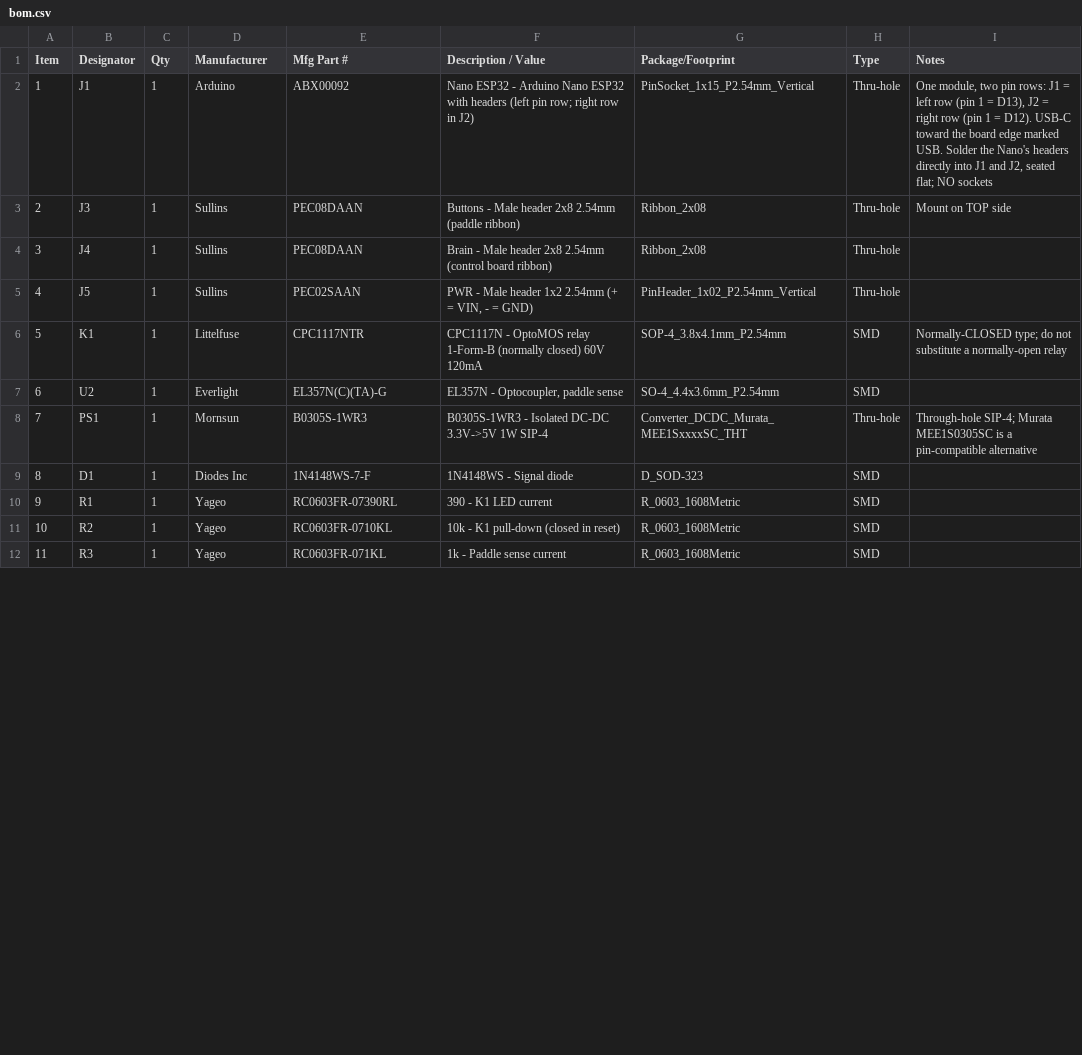
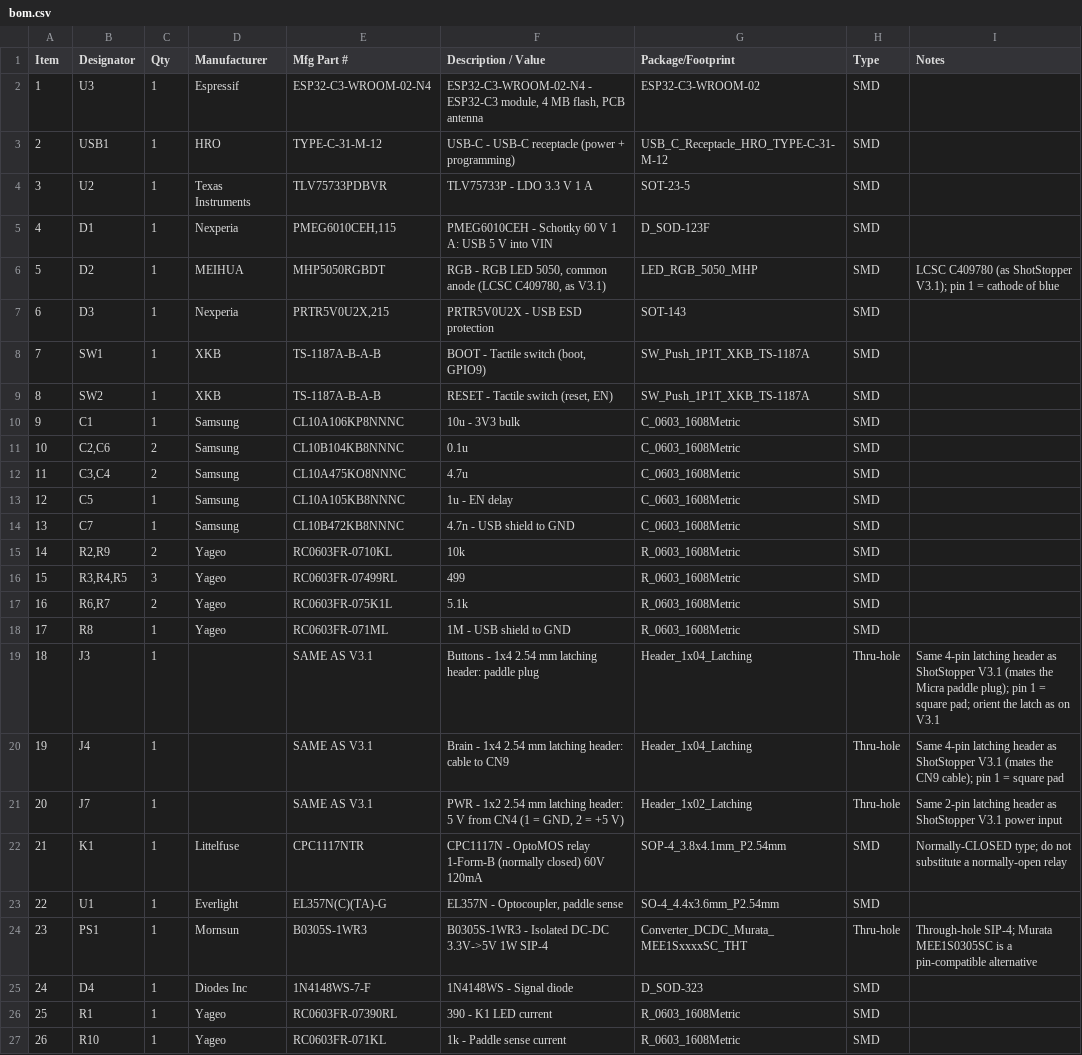
Before and after one commit to carlkesselman/AcaiaArduinoBLE, a CSV file: hardware/shotstopper-micra-interlock/fab/bom.csv, drawn as a sheet; only a part is shown; removed rows and columns are numbered as before the commit, all else as after; the diff covers the shown part only; the diff names each change by its address in the sheet, - before the commit and + after, or states it on an @@ line.

```diff
--- a/hardware/shotstopper-micra-interlock/fab/bom.csv
+++ b/hardware/shotstopper-micra-interlock/fab/bom.csv
-row 2: 1 | J1 | 1 | Arduino | ABX00092 | Nano ESP32 - Arduino Nano ESP32 with headers (left pin row; right row in J2) | PinSocket_1x15_P2.54mm_Vertical | Thru-hole | One module, two pin rows: J1 = left row (pin 1 = D13), J2 = right row (pin 1 = D12). USB-C toward the board edge marked USB. Solder the Nano's headers directly into J1 and J2, seated flat; NO sockets
+row 2: 1 | U3 | 1 | Espressif | ESP32-C3-WROOM-02-N4 | ESP32-C3-WROOM-02-N4 - ESP32-C3 module, 4 MB flash, PCB antenna | ESP32-C3-WROOM-02 | SMD
+row 3: 2 | USB1 | 1 | HRO | TYPE-C-31-M-12 | USB-C - USB-C receptacle (power + programming) | USB_C_Receptacle_HRO_TYPE-C-31-M-12 | SMD
+row 4: 3 | U2 | 1 | Texas Instruments | TLV75733PDBVR | TLV75733P - LDO 3.3 V 1 A | SOT-23-5 | SMD
+row 5: 4 | D1 | 1 | Nexperia | PMEG6010CEH,115 | PMEG6010CEH - Schottky 60 V 1 A: USB 5 V into VIN | D_SOD-123F | SMD
+row 6: 5 | D2 | 1 | MEIHUA | MHP5050RGBDT | RGB - RGB LED 5050, common anode (LCSC C409780, as V3.1) | LED_RGB_5050_MHP | SMD | LCSC C409780 (as ShotStopper V3.1); pin 1 = cathode of blue
+row 7: 6 | D3 | 1 | Nexperia | PRTR5V0U2X,215 | PRTR5V0U2X - USB ESD protection | SOT-143 | SMD
+row 8: 7 | SW1 | 1 | XKB | TS-1187A-B-A-B | BOOT - Tactile switch (boot, GPIO9) | SW_Push_1P1T_XKB_TS-1187A | SMD
+row 9: 8 | SW2 | 1 | XKB | TS-1187A-B-A-B | RESET - Tactile switch (reset, EN) | SW_Push_1P1T_XKB_TS-1187A | SMD
+row 10: 9 | C1 | 1 | Samsung | CL10A106KP8NNNC | 10u - 3V3 bulk | C_0603_1608Metric | SMD
+row 11: 10 | C2,C6 | 2 | Samsung | CL10B104KB8NNNC | 0.1u | C_0603_1608Metric | SMD
+row 12: 11 | C3,C4 | 2 | Samsung | CL10A475KO8NNNC | 4.7u | C_0603_1608Metric | SMD
+row 13: 12 | C5 | 1 | Samsung | CL10A105KB8NNNC | 1u - EN delay | C_0603_1608Metric | SMD
+row 14: 13 | C7 | 1 | Samsung | CL10B472KB8NNNC | 4.7n - USB shield to GND | C_0603_1608Metric | SMD
+row 15: 14 | R2,R9 | 2 | Yageo | RC0603FR-0710KL | 10k | R_0603_1608Metric | SMD
+row 16: 15 | R3,R4,R5 | 3 | Yageo | RC0603FR-07499RL | 499 | R_0603_1608Metric | SMD
+row 17: 16 | R6,R7 | 2 | Yageo | RC0603FR-075K1L | 5.1k | R_0603_1608Metric | SMD
+row 18: 17 | R8 | 1 | Yageo | RC0603FR-071ML | 1M - USB shield to GND | R_0603_1608Metric | SMD
@@ column A (Item) renumbered from row 19 down @@
-D19:D20 (Manufacturer): Sullins
+D19:D20 (Manufacturer): (empty)
-E19:E20 (Mfg Part #): PEC08DAAN
+E19:E20 (Mfg Part #): SAME AS V3.1
-F19 (Description / Value): Buttons - Male header 2x8 2.54mm (paddle ribbon)
+F19 (Description / Value): Buttons - 1x4 2.54 mm latching header: paddle plug
-G19:G20 (Package/Footprint): Ribbon_2x08
+G19:G20 (Package/Footprint): Header_1x04_Latching
-I19 (Notes): Mount on TOP side
+I19 (Notes): Same 4-pin latching header as ShotStopper V3.1 (mates the Micra paddle plug); pin 1 = square pad; orient the latch as on V3.1
-F20 (Description / Value): Brain - Male header 2x8 2.54mm (control board ribbon)
+F20 (Description / Value): Brain - 1x4 2.54 mm latching header: cable to CN9
-I20 (Notes): (empty)
+I20 (Notes): Same 4-pin latching header as ShotStopper V3.1 (mates the CN9 cable); pin 1 = square pad
-row 5: 4 | J5 | 1 | Sullins | PEC02SAAN | PWR - Male header 1x2 2.54mm (+ = VIN, - = GND) | PinHeader_1x02_P2.54mm_Vertical | Thru-hole
+row 21: 20 | J7 | 1 |  | SAME AS V3.1 | PWR - 1x2 2.54 mm latching header: 5 V from CN4 (1 = GND, 2 = +5 V) | Header_1x02_Latching | Thru-hole | Same 2-pin latching header as ShotStopper V3.1 power input
-B23 (Designator): U2
+B23 (Designator): U1
-B25 (Designator): D1
+B25 (Designator): D4
-row 11: 10 | R2 | 1 | Yageo | RC0603FR-0710KL | 10k - K1 pull-down (closed in reset) | R_0603_1608Metric | SMD
-B27 (Designator): R3
+B27 (Designator): R10
```
Also changed, not shown: 6 edited cells elsewhere in this file, hardware/shotstopper-micra-interlock/fab/centroid.csv, 31 other files.
